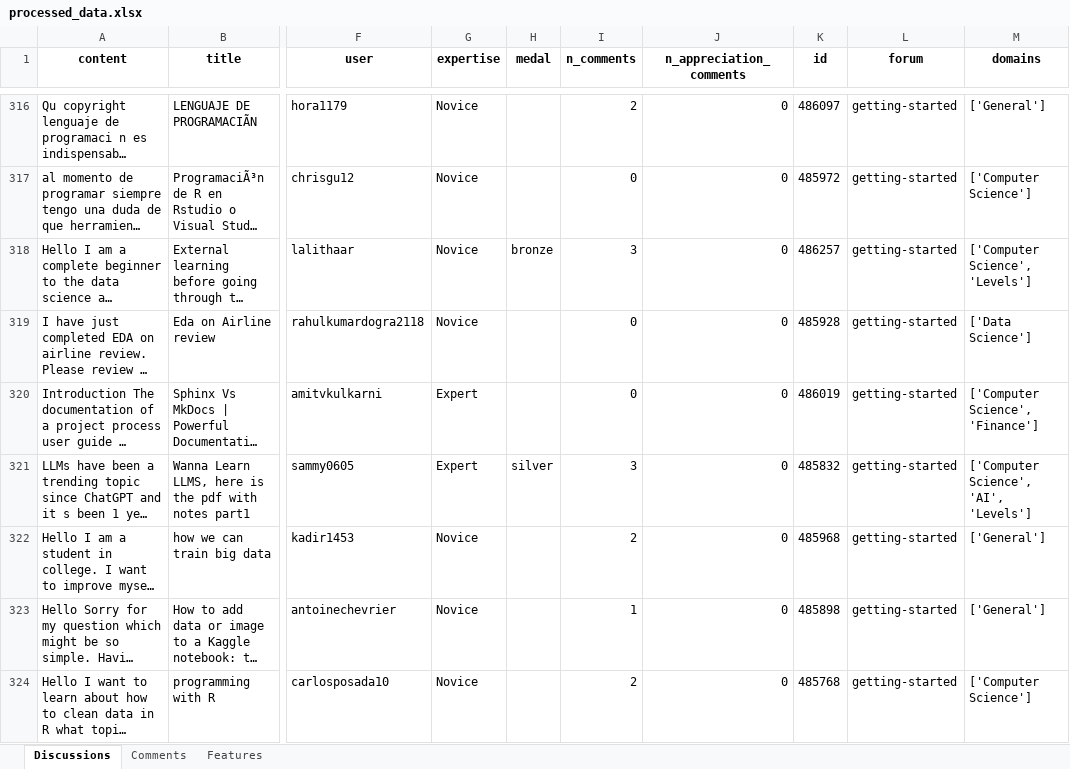
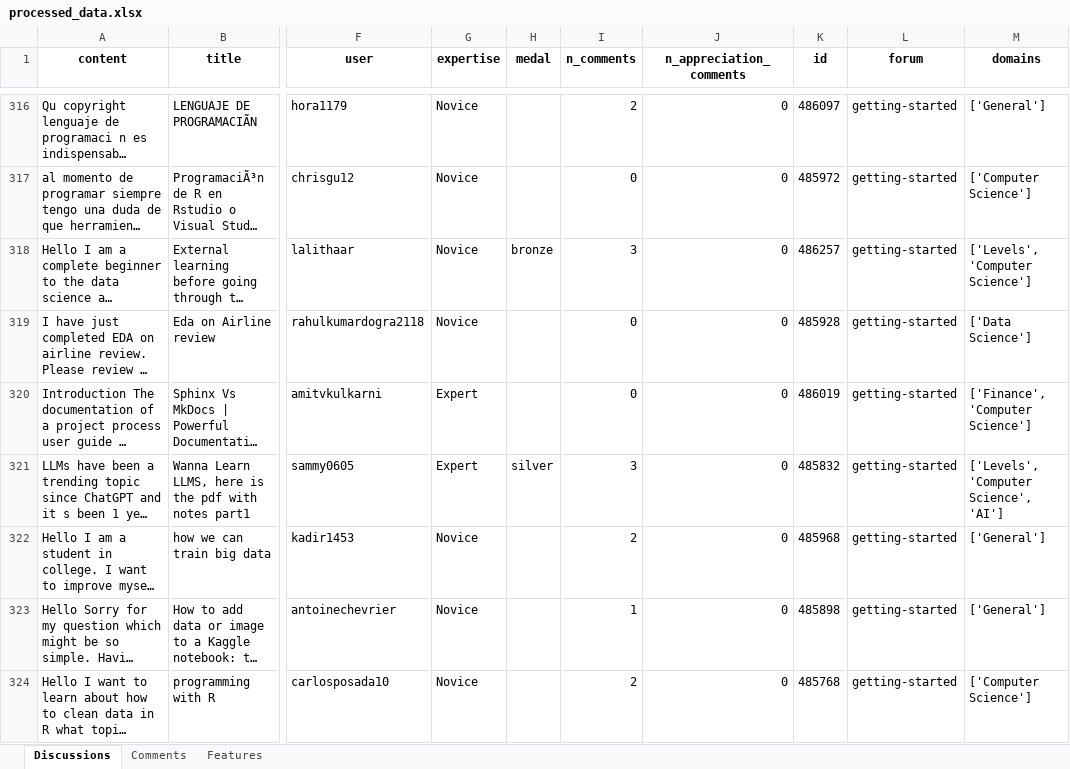
Before and after one commit to jblanco89/DQ-LLM-MD, an Excel workbook: src/results/processed_data.xlsx, sheet Discussions, drawn as a sheet; only a part is shown, gaps mark what is left out; long unchanged cells end in …; values as stored, in another font and other column widths than the file's, no borders; the diff covers the shown part only; the diff names each change by its address in the sheet, - before the commit and + after, or states it on an @@ line.

```diff
--- a/src/results/processed_data.xlsx (sheet Discussions)
+++ b/src/results/processed_data.xlsx (sheet Discussions)
-M318 (domains): ['Computer Science', 'Levels']
+M318 (domains): ['Levels', 'Computer Science']
-M320 (domains): ['Computer Science', 'Finance']
+M320 (domains): ['Finance', 'Computer Science']
-M321 (domains): ['Computer Science', 'AI', 'Levels']
+M321 (domains): ['Levels', 'Computer Science', 'AI']
```
Also changed, not shown: 55 edited cells elsewhere in this sheet, src/results/ranked_users.xlsx, 13 other files.
